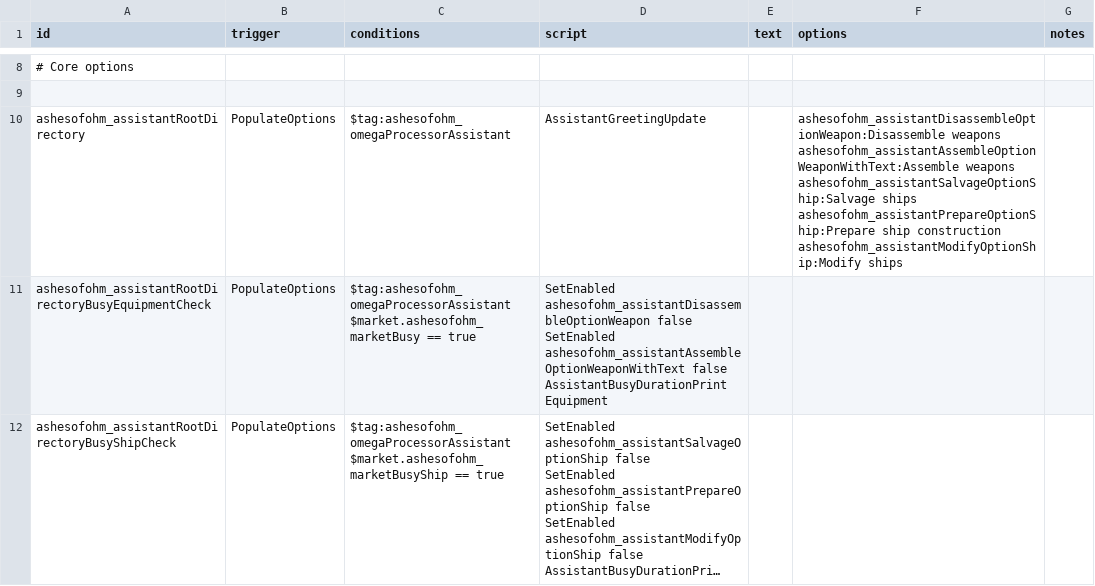
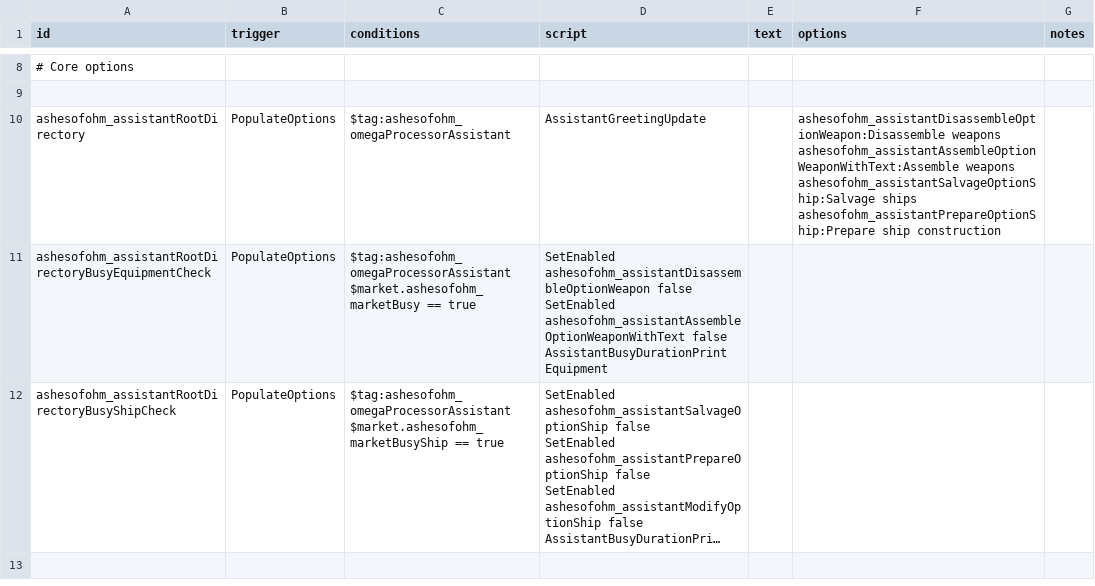
Before and after one commit to MildlyFootwear/starsector-AshesOfOhm, a CSV file: data/campaign/rules.csv, drawn as a sheet; only a part is shown, gaps mark what is left out; the shorter side is filled out with more unchanged rows; long unchanged cells end in …; ↵ is a line break in a cell; the diff names each change by its address in the sheet, - before the commit and + after, or states it on an @@ line.

```diff
--- a/data/campaign/rules.csv
+++ b/data/campaign/rules.csv
-F10 (options): …ship construction ↵ ashesofohm_assistantModifyOptionShip:Modify ships
+F10 (options): …ship construction
```
Also changed, not shown: 4 other files.
